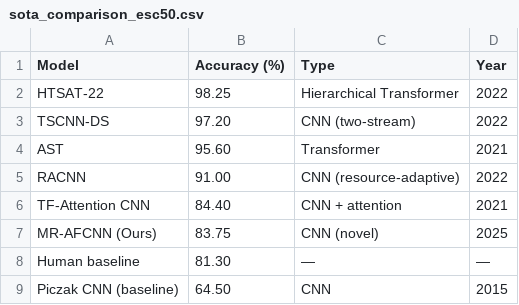
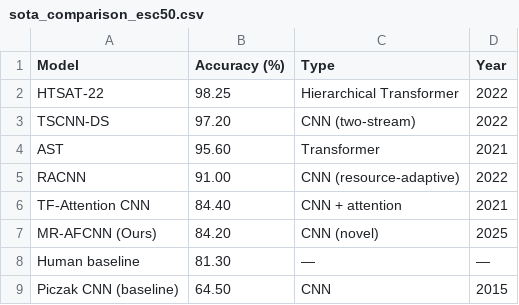
Before and after one commit to shaik-hasan-AS/Environmental-Sound-Classification-using-CNN, a CSV file: eval_outputs/sota_comparison_esc50.csv, drawn as a sheet.

```diff
--- a/eval_outputs/sota_comparison_esc50.csv
+++ b/eval_outputs/sota_comparison_esc50.csv
@@ -6,3 +6,3 @@ RACNN,91.00,CNN (resource-adaptive),2022
 TF-Attention CNN,84.40,CNN + attention,2021
-MR-AFCNN (Ours),83.75,CNN (novel),2025
+MR-AFCNN (Ours),84.20,CNN (novel),2025
 Human baseline,81.30,—,—
```
Also changed, not shown: eval_outputs/per_class_acc_esc50_fold1.csv, 28 other files.
